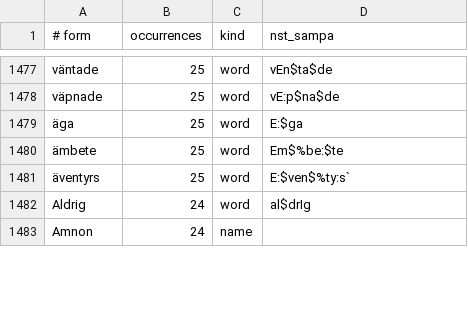
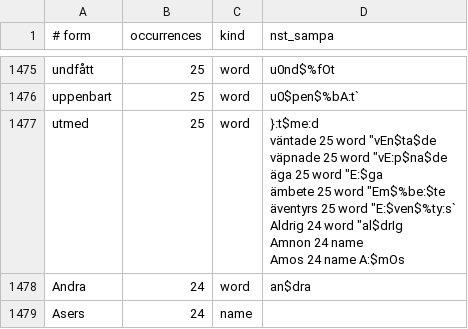
Before and after one commit to jsjoberg/perikop, a TSV file: resources/lexicon/sv1917-words.tsv, drawn as a sheet; only a part is shown, gaps mark what is left out; removed rows and columns are numbered as before the commit, all else as after; ↵ is a line break in a cell; the diff covers the shown part only; the diff names each change by its address in the sheet, - before the commit and + after, or states it on an @@ line.

```diff
--- a/resources/lexicon/sv1917-words.tsv
+++ b/resources/lexicon/sv1917-words.tsv
-A1475 (# form): väntade
+A1475 (# form): undfått
-D1475 (nst_sampa): vEn$ta$de
+D1475 (nst_sampa): u0nd$%fOt
-A1476 (# form): väpnade
+A1476 (# form): uppenbart
-D1476 (nst_sampa): vE:p$na$de
+D1476 (nst_sampa): u0$pen$%bA:t`
-row 1479: äga | 25 | word | E:$ga
-A1477 (# form): ämbete
+A1477 (# form): utmed
-D1477 (nst_sampa): Em$%be:$te
+D1477 (nst_sampa): }:t$me:d ↵ väntade 25 word "vEn$ta$de ↵ väpnade 25 word "vE:p$na$de ↵ äga 25 word "E:$ga ↵ ämbete 25 word "Em$%be:$te ↵ äventyrs 25 word "E:$ven$%ty:s` ↵ Aldrig 24 word "al$drIg ↵ Amnon 24 name ↵ Amos 24 name A:$mOs
-row 1481: äventyrs | 25 | word | E:$ven$%ty:s`
-A1478 (# form): Aldrig
+A1478 (# form): Andra
-D1478 (nst_sampa): al$drIg
+D1478 (nst_sampa): an$dra
-A1479 (# form): Amnon
+A1479 (# form): Asers
```
Also changed, not shown: 11 added rows, 17 removed rows and 36 edited cells elsewhere in this file, 17 other files.
